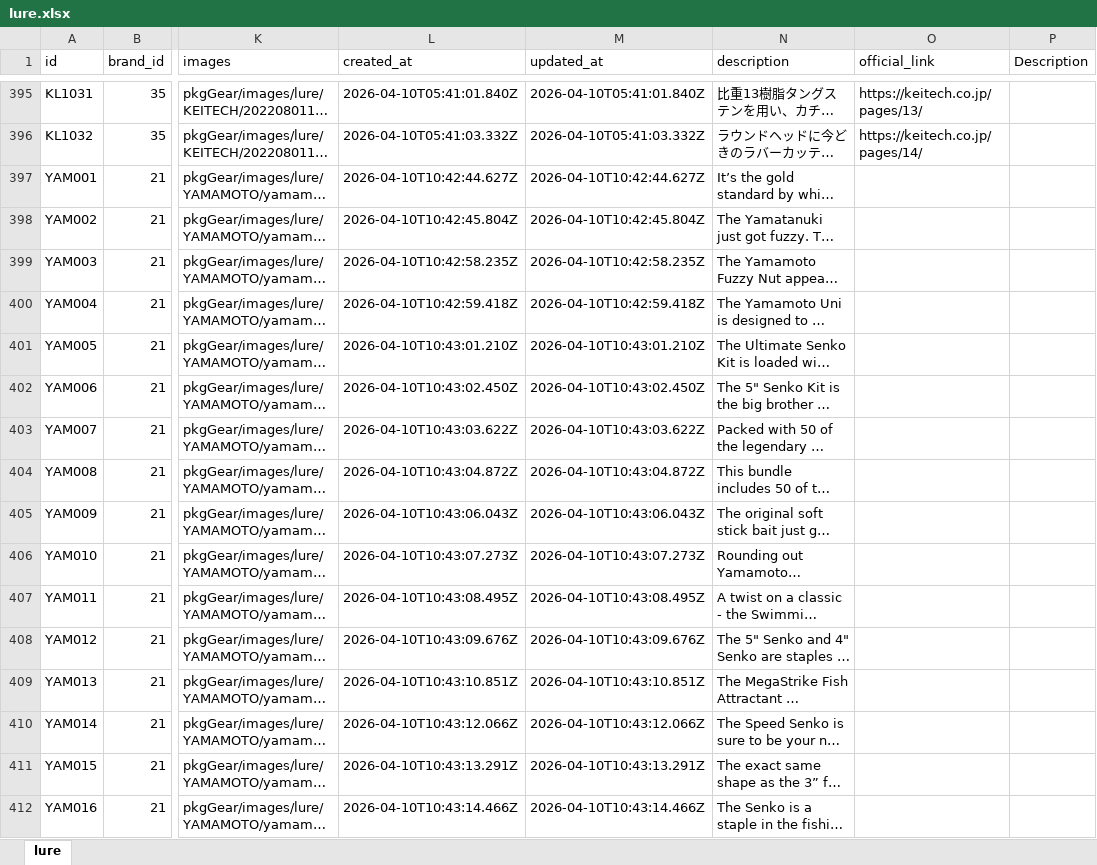
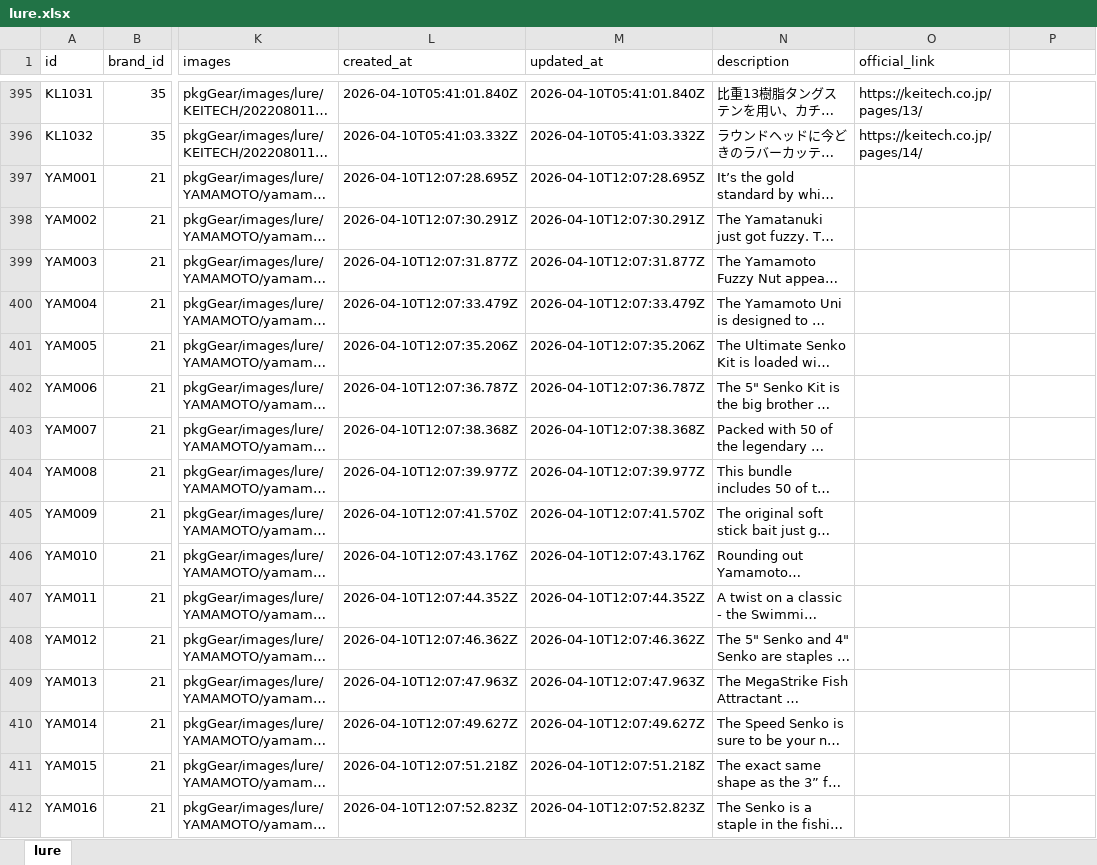
Before and after one commit to Dmaozhua/GearSage, an Excel workbook: GearSage-client/rate/excel/lure.xlsx, sheet lure, drawn as a sheet; only a part is shown, gaps mark what is left out; long unchanged cells end in …; values as stored, in another font and other column widths than the file's, no borders; the diff covers the shown part only; the diff names each change by its address in the sheet, - before the commit and + after, or states it on an @@ line.

```diff
--- a/GearSage-client/rate/excel/lure.xlsx (sheet lure)
+++ b/GearSage-client/rate/excel/lure.xlsx (sheet lure)
-P1: Description
+P1: (empty)
-L397 (created_at): 2026-04-10T10:42:44.627Z
+L397 (created_at): 2026-04-10T12:07:28.695Z
-M397 (updated_at): 2026-04-10T10:42:44.627Z
+M397 (updated_at): 2026-04-10T12:07:28.695Z
-L398 (created_at): 2026-04-10T10:42:45.804Z
+L398 (created_at): 2026-04-10T12:07:30.291Z
-M398 (updated_at): 2026-04-10T10:42:45.804Z
+M398 (updated_at): 2026-04-10T12:07:30.291Z
-L399 (created_at): 2026-04-10T10:42:58.235Z
+L399 (created_at): 2026-04-10T12:07:31.877Z
-M399 (updated_at): 2026-04-10T10:42:58.235Z
+M399 (updated_at): 2026-04-10T12:07:31.877Z
-L400 (created_at): 2026-04-10T10:42:59.418Z
+L400 (created_at): 2026-04-10T12:07:33.479Z
-M400 (updated_at): 2026-04-10T10:42:59.418Z
+M400 (updated_at): 2026-04-10T12:07:33.479Z
-L401 (created_at): 2026-04-10T10:43:01.210Z
+L401 (created_at): 2026-04-10T12:07:35.206Z
-M401 (updated_at): 2026-04-10T10:43:01.210Z
+M401 (updated_at): 2026-04-10T12:07:35.206Z
-L402 (created_at): 2026-04-10T10:43:02.450Z
+L402 (created_at): 2026-04-10T12:07:36.787Z
-M402 (updated_at): 2026-04-10T10:43:02.450Z
+M402 (updated_at): 2026-04-10T12:07:36.787Z
-L403 (created_at): 2026-04-10T10:43:03.622Z
+L403 (created_at): 2026-04-10T12:07:38.368Z
-M403 (updated_at): 2026-04-10T10:43:03.622Z
+M403 (updated_at): 2026-04-10T12:07:38.368Z
-L404 (created_at): 2026-04-10T10:43:04.872Z
+L404 (created_at): 2026-04-10T12:07:39.977Z
-M404 (updated_at): 2026-04-10T10:43:04.872Z
+M404 (updated_at): 2026-04-10T12:07:39.977Z
-L405 (created_at): 2026-04-10T10:43:06.043Z
+L405 (created_at): 2026-04-10T12:07:41.570Z
-M405 (updated_at): 2026-04-10T10:43:06.043Z
+M405 (updated_at): 2026-04-10T12:07:41.570Z
-L406 (created_at): 2026-04-10T10:43:07.273Z
+L406 (created_at): 2026-04-10T12:07:43.176Z
-M406 (updated_at): 2026-04-10T10:43:07.273Z
+M406 (updated_at): 2026-04-10T12:07:43.176Z
-L407 (created_at): 2026-04-10T10:43:08.495Z
+L407 (created_at): 2026-04-10T12:07:44.352Z
-M407 (updated_at): 2026-04-10T10:43:08.495Z
+M407 (updated_at): 2026-04-10T12:07:44.352Z
-L408 (created_at): 2026-04-10T10:43:09.676Z
+L408 (created_at): 2026-04-10T12:07:46.362Z
-M408 (updated_at): 2026-04-10T10:43:09.676Z
+M408 (updated_at): 2026-04-10T12:07:46.362Z
-L409 (created_at): 2026-04-10T10:43:10.851Z
+L409 (created_at): 2026-04-10T12:07:47.963Z
-M409 (updated_at): 2026-04-10T10:43:10.851Z
+M409 (updated_at): 2026-04-10T12:07:47.963Z
-L410 (created_at): 2026-04-10T10:43:12.066Z
+L410 (created_at): 2026-04-10T12:07:49.627Z
-M410 (updated_at): 2026-04-10T10:43:12.066Z
+M410 (updated_at): 2026-04-10T12:07:49.627Z
-L411 (created_at): 2026-04-10T10:43:13.291Z
+L411 (created_at): 2026-04-10T12:07:51.218Z
-M411 (updated_at): 2026-04-10T10:43:13.291Z
+M411 (updated_at): 2026-04-10T12:07:51.218Z
-L412 (created_at): 2026-04-10T10:43:14.466Z
+L412 (created_at): 2026-04-10T12:07:52.823Z
-M412 (updated_at): 2026-04-10T10:43:14.466Z
+M412 (updated_at): 2026-04-10T12:07:52.823Z
```
Also changed, not shown: 82 edited cells elsewhere in this sheet, GearSage-client/pkgGear/data_raw/yamamoto_lure_import.xlsx, GearSage-client/rate/excel/soft_lure_detail.xlsx, 4 other files.
